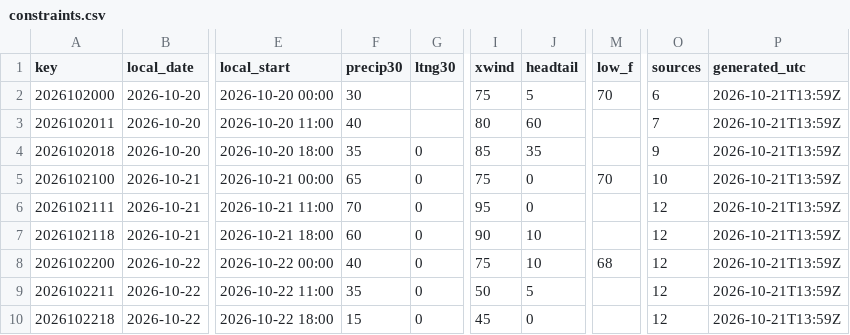
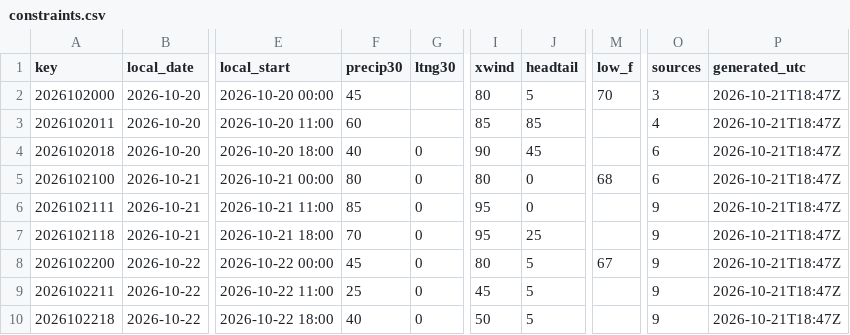
Before and after one commit to cyclonecizek/SLFWeather, a CSV file: docs/data/constraints.csv, drawn as a sheet; only a part is shown, gaps mark what is left out; the diff covers the shown part only; the diff names each change by its address in the sheet, - before the commit and + after, or states it on an @@ line.

```diff
--- a/docs/data/constraints.csv
+++ b/docs/data/constraints.csv
-F2 (precip30): 30
+F2 (precip30): 45
-I2 (xwind): 75
+I2 (xwind): 80
-O2 (sources): 6
+O2 (sources): 3
-P2:P10 (generated_utc): 2026-10-21T13:59Z
+P2:P10 (generated_utc): 2026-10-21T18:47Z
-F3 (precip30): 40
+F3 (precip30): 60
-I3 (xwind): 80
+I3 (xwind): 85
-J3 (headtail): 60
+J3 (headtail): 85
-O3 (sources): 7
+O3 (sources): 4
-F4 (precip30): 35
+F4 (precip30): 40
-I4 (xwind): 85
+I4 (xwind): 90
-J4 (headtail): 35
+J4 (headtail): 45
-O4 (sources): 9
+O4 (sources): 6
-F5 (precip30): 65
+F5 (precip30): 80
-I5 (xwind): 75
+I5 (xwind): 80
-M5 (low_f): 70
+M5 (low_f): 68
-O5 (sources): 10
+O5 (sources): 6
-F6 (precip30): 70
+F6 (precip30): 85
-O6:O10 (sources): 12
+O6:O10 (sources): 9
-F7 (precip30): 60
+F7 (precip30): 70
-I7 (xwind): 90
+I7 (xwind): 95
-J7 (headtail): 10
+J7 (headtail): 25
-F8 (precip30): 40
+F8 (precip30): 45
-I8 (xwind): 75
+I8 (xwind): 80
-J8 (headtail): 10
+J8 (headtail): 5
-M8 (low_f): 68
+M8 (low_f): 67
-F9 (precip30): 35
+F9 (precip30): 25
-I9 (xwind): 50
+I9 (xwind): 45
-F10 (precip30): 15
+F10 (precip30): 40
-I10 (xwind): 45
+I10 (xwind): 50
-J10 (headtail): 0
+J10 (headtail): 5
```
Also changed, not shown: 103 edited cells elsewhere in this file, docs/data/GFS_upper_air_KTTS.csv, docs/data/KTTS_ENS_wind.csv, 10 other files.
